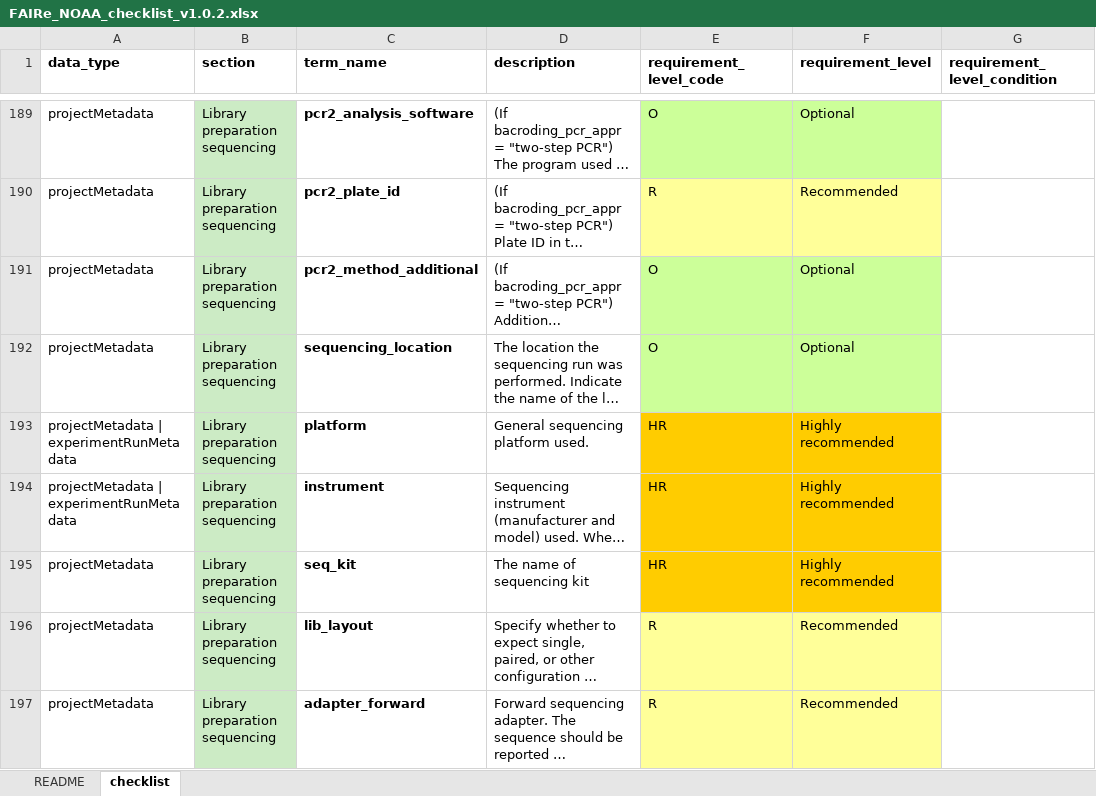
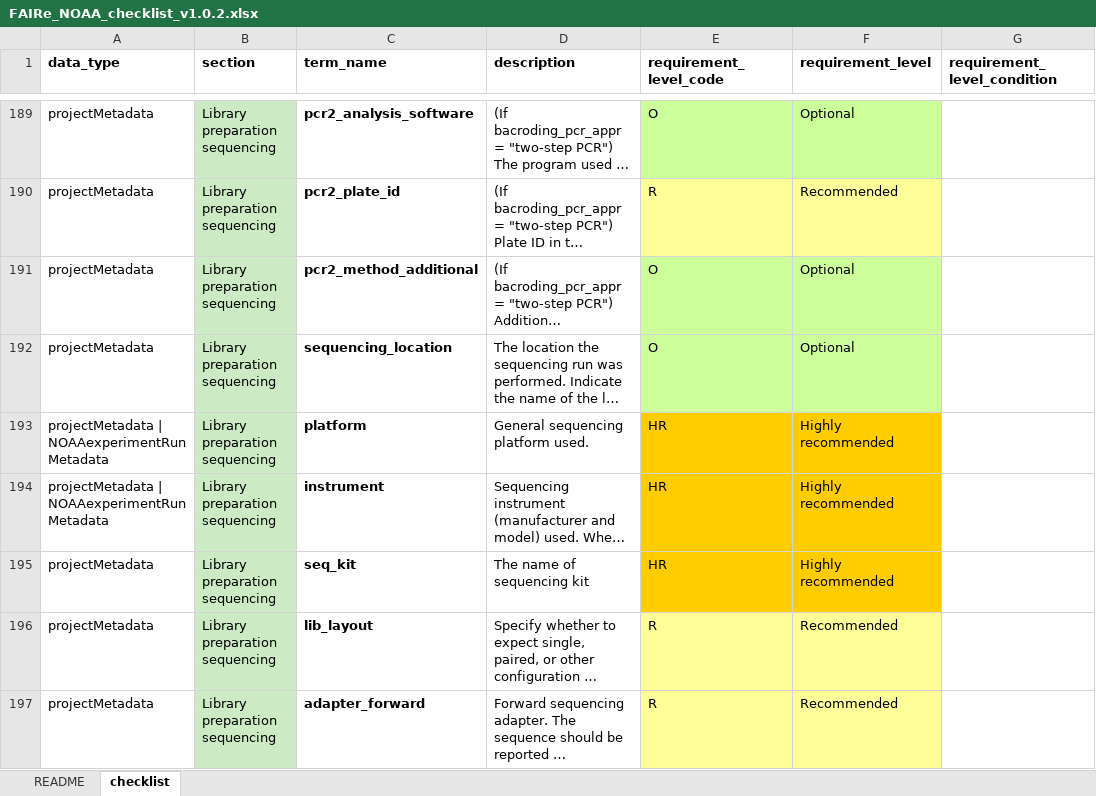
Before and after one commit to aomlomics/FAIReSheets, an Excel workbook: input/FAIRe_NOAA_checklist_v1.0.2.xlsx, sheet checklist, drawn as a sheet; only a part is shown, gaps mark what is left out; long unchanged cells end in …; values as stored, in another font and other column widths than the file's, no borders; the diff names each change by its address in the sheet, - before the commit and + after, or states it on an @@ line.

Commit message:
New changes to the FAIRe NOAA data model are now reflected in the code

```diff
--- a/input/FAIRe_NOAA_checklist_v1.0.2.xlsx (sheet checklist)
+++ b/input/FAIRe_NOAA_checklist_v1.0.2.xlsx (sheet checklist)
-A193:A194 (data_type): projectMetadata | experimentRunMetadata
+A193:A194 (data_type): projectMetadata | NOAAexperimentRunMetadata
```
Also changed, not shown: 3 other files.
